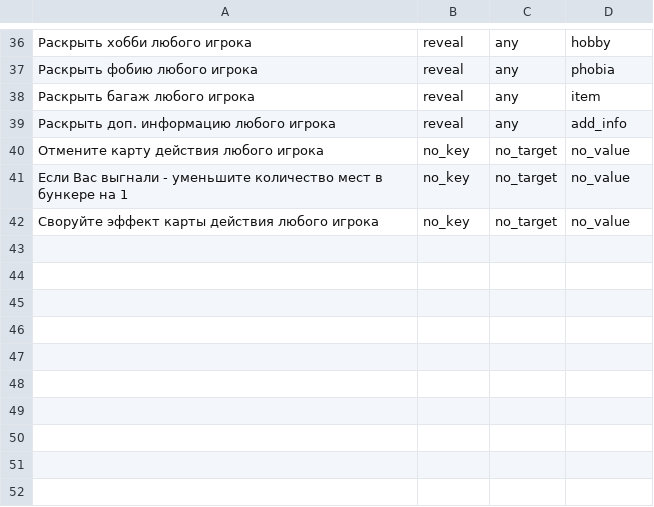
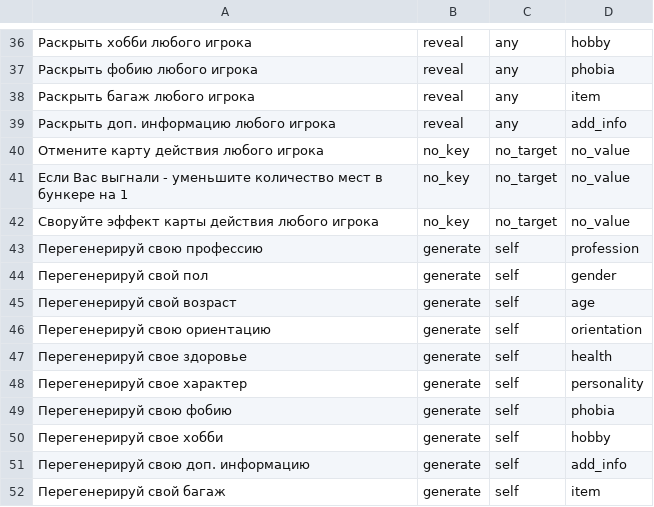
Before and after one commit to n-fdrv/BunkerTelegramBot, a CSV file: src/data/actions_carts.csv, drawn as a sheet; only a part is shown, gaps mark what is left out.

```diff
--- a/src/data/actions_carts.csv
+++ b/src/data/actions_carts.csv
@@ -42 +42,11 @@
 Своруйте эффект карты действия любого игрока,no_key,no_target,no_value
+Перегенерируй свою профессию,generate,self,profession
+Перегенерируй свой пол,generate,self,gender
+Перегенерируй свой возраст,generate,self,age
+Перегенерируй свою ориентацию,generate,self,orientation
+Перегенерируй свое здоровье,generate,self,health
+Перегенерируй свое характер,generate,self,personality
+Перегенерируй свою фобию,generate,self,phobia
+Перегенерируй свое хобби,generate,self,hobby
+Перегенерируй свою доп. информацию,generate,self,add_info
+Перегенерируй свой багаж,generate,self,item
```
Also changed, not shown: 9 other files.
